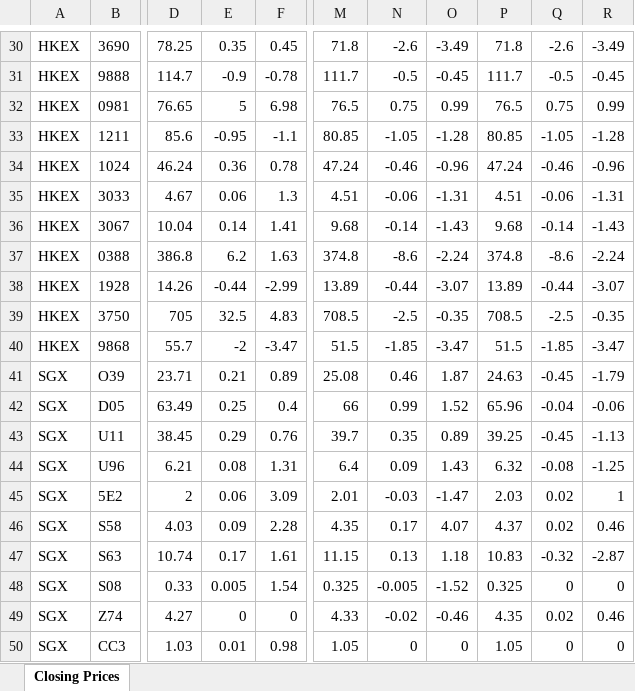
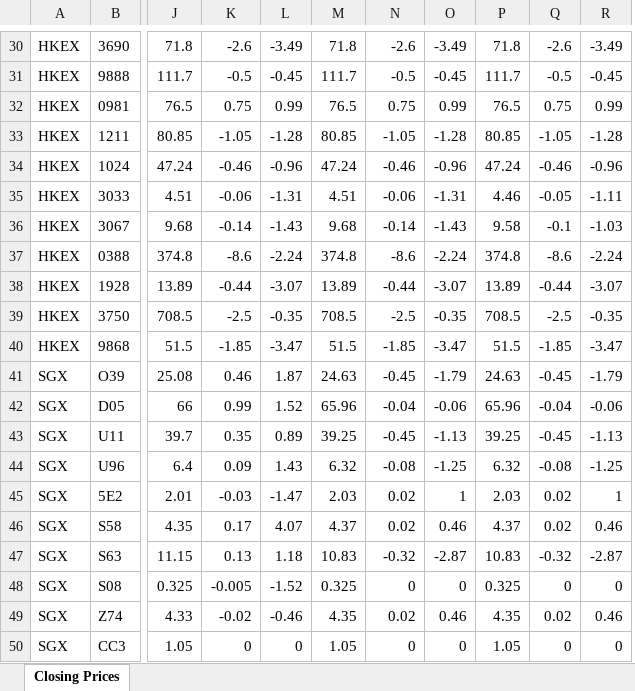
Before and after one commit to mmualim/stock-closing-prices, an Excel workbook: outputs/stock_closing_prices.xlsx, sheet Closing Prices, drawn as a sheet; only a part is shown, gaps mark what is left out; values as stored, in another font and other column widths than the file's, no borders; removed rows and columns are numbered as before the commit, all else as after; the diff covers the shown part only; the diff names each change by its address in the sheet, - before the commit and + after, or states it on an @@ line.

Commit message:
Refresh stock closing prices

```diff
--- a/outputs/stock_closing_prices.xlsx (sheet Closing Prices)
+++ b/outputs/stock_closing_prices.xlsx (sheet Closing Prices)
-column D, rows 30-50: 78.25 | 114.7 | 76.65 | 85.6 | 46.24 | 4.67 | 10.04 | 386.8 | 14.26 | 705 | 55.7 | 23.71 | 63.49 | 38.45 | 6.21 | 2 | 4.03 | 10.74 | 0.33 | 4.27 | 1.03
-column E, rows 30-50: 0.35 | -0.9 | 5 | -0.95 | 0.36 | 0.06 | 0.14 | 6.2 | -0.44 | 32.5 | -2 | 0.21 | 0.25 | 0.29 | 0.08 | 0.06 | 0.09 | 0.17 | 0.005 | 0 | 0.01
-column F, rows 30-50: 0.45 | -0.78 | 6.98 | -1.1 | 0.78 | 1.3 | 1.41 | 1.63 | -2.99 | 4.83 | -3.47 | 0.89 | 0.4 | 0.76 | 1.31 | 3.09 | 2.28 | 1.61 | 1.54 | 0 | 0.98
+column J, rows 30-50: 71.8 | 111.7 | 76.5 | 80.85 | 47.24 | 4.51 | 9.68 | 374.8 | 13.89 | 708.5 | 51.5 | 25.08 | 66 | 39.7 | 6.4 | 2.01 | 4.35 | 11.15 | 0.325 | 4.33 | 1.05
+column K, rows 30-50: -2.6 | -0.5 | 0.75 | -1.05 | -0.46 | -0.06 | -0.14 | -8.6 | -0.44 | -2.5 | -1.85 | 0.46 | 0.99 | 0.35 | 0.09 | -0.03 | 0.17 | 0.13 | -0.005 | -0.02 | 0
+column L, rows 30-50: -3.49 | -0.45 | 0.99 | -1.28 | -0.96 | -1.31 | -1.43 | -2.24 | -3.07 | -0.35 | -3.47 | 1.87 | 1.52 | 0.89 | 1.43 | -1.47 | 4.07 | 1.18 | -1.52 | -0.46 | 0
-P35: 4.51
+P35: 4.46
-Q35: -0.06
+Q35: -0.05
-R35: -1.31
+R35: -1.11
-P36: 9.68
+P36: 9.58
-Q36: -0.14
+Q36: -0.1
-R36: -1.43
+R36: -1.03
-M41: 25.08
+M41: 24.63
-N41: 0.46
+N41: -0.45
-O41: 1.87
+O41: -1.79
-M42: 66
+M42: 65.96
-N42: 0.99
+N42: -0.04
-O42: 1.52
+O42: -0.06
-M43: 39.7
+M43: 39.25
-N43: 0.35
+N43: -0.45
-O43: 0.89
+O43: -1.13
-M44: 6.4
+M44: 6.32
-N44: 0.09
+N44: -0.08
-O44: 1.43
+O44: -1.25
-M45: 2.01
+M45: 2.03
-N45: -0.03
+N45: 0.02
-O45: -1.47
+O45: 1
-M46: 4.35
+M46: 4.37
-N46: 0.17
+N46: 0.02
-O46: 4.07
+O46: 0.46
-M47: 11.15
+M47: 10.83
-N47: 0.13
+N47: -0.32
-O47: 1.18
+O47: -2.87
-N48: -0.005
+N48: 0
-O48: -1.52
+O48: 0
-M49: 4.33
+M49: 4.35
-N49: -0.02
+N49: 0.02
-O49: -0.46
+O49: 0.46
```
Also changed, not shown: 35 edited cells elsewhere in this sheet, 2 other files.
